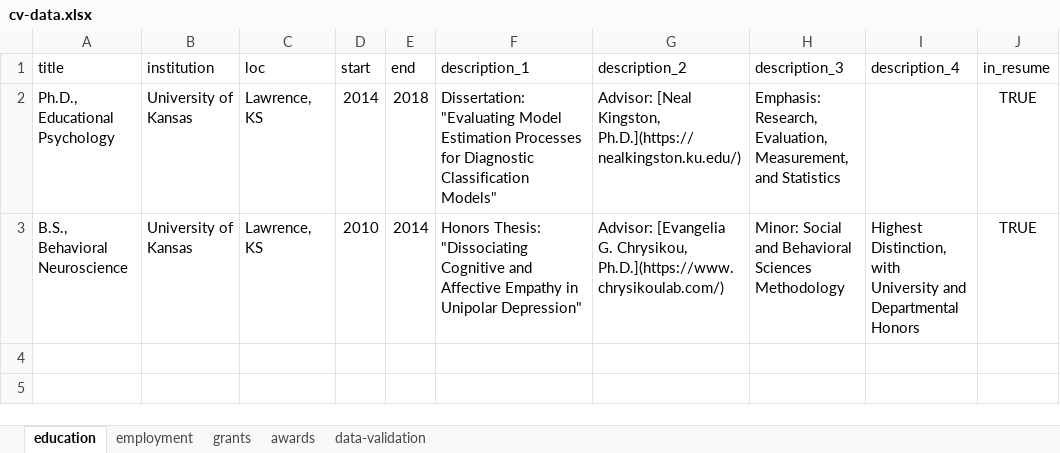
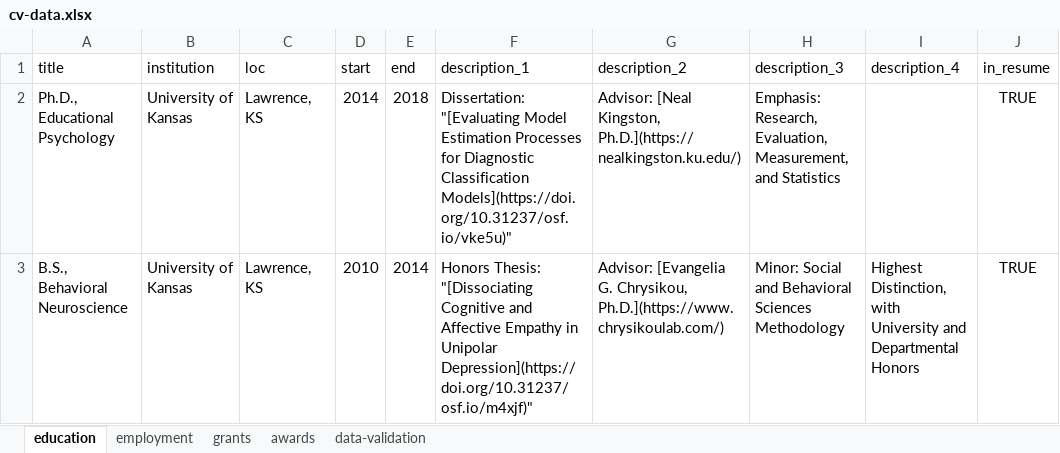
Before and after one commit to wjakethompson/cv, an Excel workbook: cv-data.xlsx, sheet education, drawn as a sheet; values as stored, in another font and other column widths than the file's, no borders; the diff names each change by its address in the sheet, - before the commit and + after, or states it on an @@ line.

Commit message:
add dissertation links; add division h award

```diff
--- a/cv-data.xlsx (sheet education)
+++ b/cv-data.xlsx (sheet education)
-F2 (description_1): Dissertation: "Evaluating Model Estimation Processes for Diagnostic Classification Models"
+F2 (description_1): Dissertation: "[Evaluating Model Estimation Processes for Diagnostic Classification Models](https://doi.org/10.31237/osf.io/vke5u)"
-F3 (description_1): Honors Thesis: "Dissociating Cognitive and Affective Empathy in Unipolar Depression"
+F3 (description_1): Honors Thesis: "[Dissociating Cognitive and Affective Empathy in Unipolar Depression](https://doi.org/10.31237/osf.io/m4xjf)"
```
Also changed, not shown: sheet awards, sheet employment.
